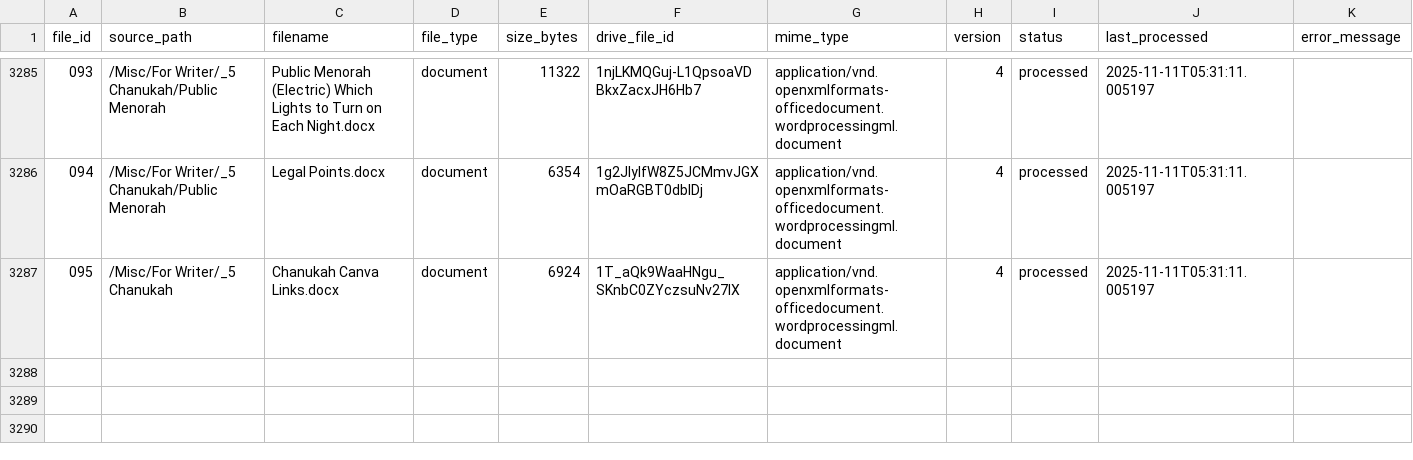
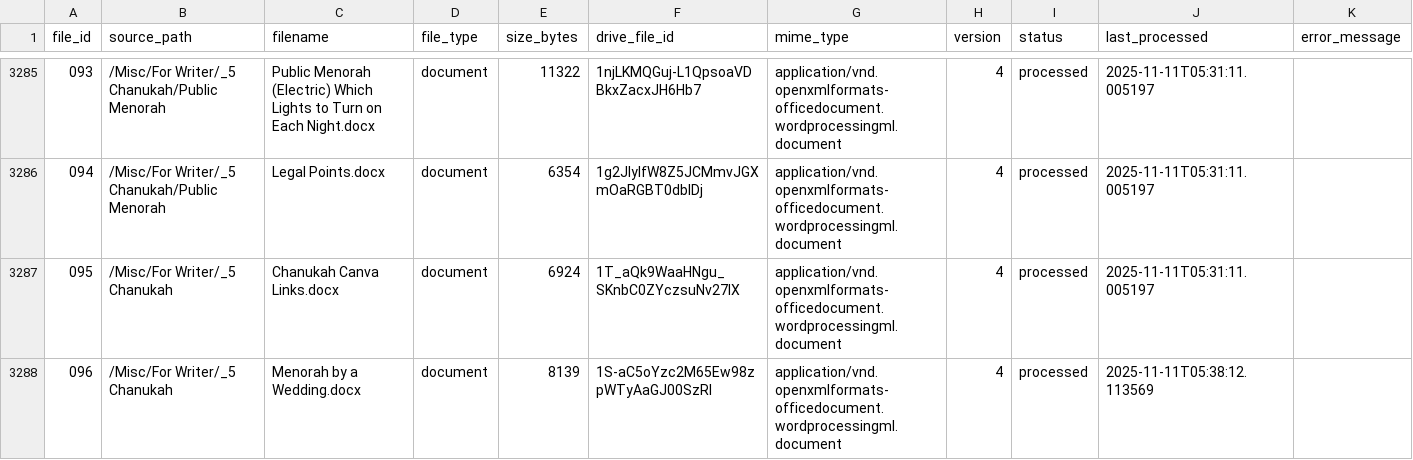
Before and after one commit to rayistern/sxe-parse-1a, a CSV file: data/inventory.csv, drawn as a sheet; only a part is shown, gaps mark what is left out.

```diff
--- a/data/inventory.csv
+++ b/data/inventory.csv
@@ -3287 +3287,2 @@ file_id,source_path,filename,file_type,size_bytes,drive_file_id,mime_type,versio
 095,/Misc/For Writer/_5 Chanukah,Chanukah Canva Links.docx,document,6924,1T_aQk9WaaHNgu_SKnbC0ZYczsuNv27IX,application/vnd.openxmlformats-officedocument.wordprocessingml.document,4,processed,2025-11-11T05:31:11.005197,
+096,/Misc/For Writer/_5 Chanukah,Menorah by a Wedding.docx,document,8139,1S-aC5oYzc2M65Ew98zpWTyAaGJ00SzRl,application/vnd.openxmlformats-officedocument.wordprocessingml.document,4,processed,2025-11-11T05:38:12.113569,
```
